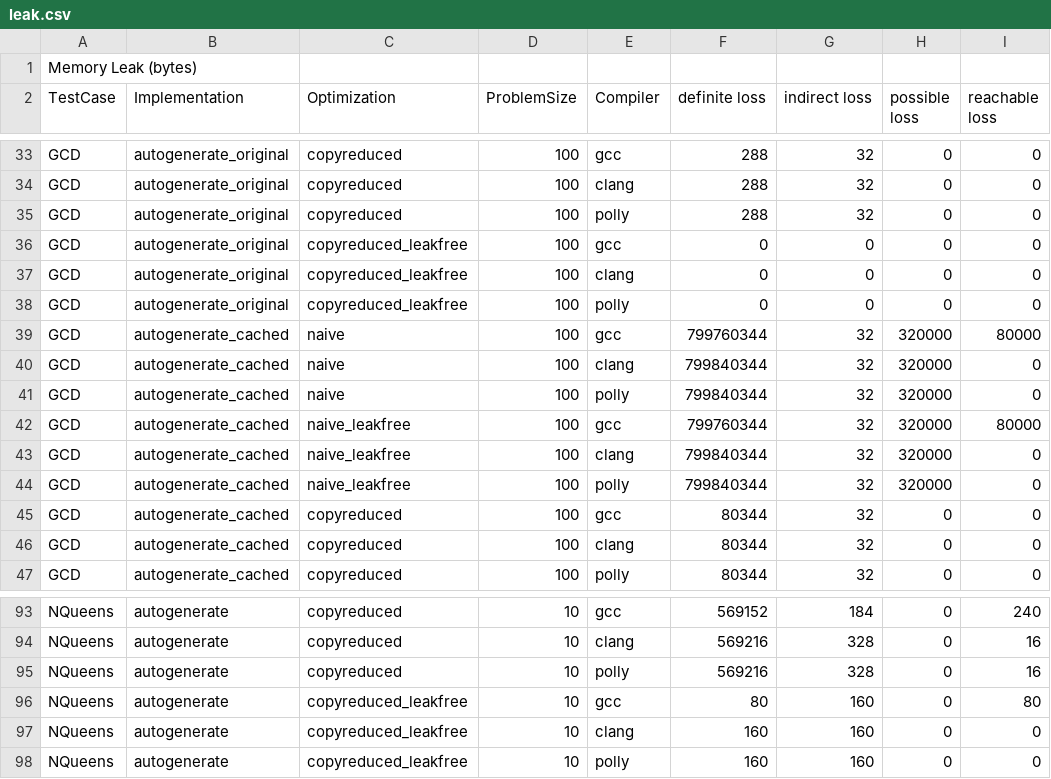
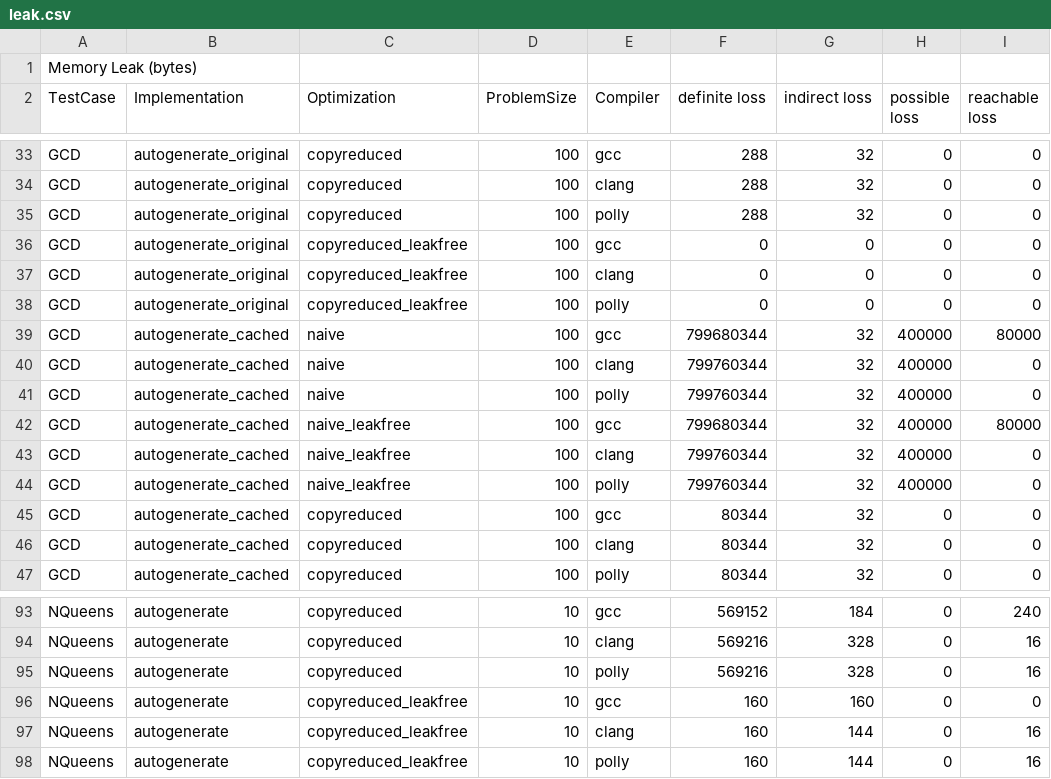
Before and after one commit to samminweng/WhileyOpenCL, a CSV file: polly/leak.csv, drawn as a sheet; only a part is shown, gaps mark what is left out.

Commit message:
Summarized memory leaks

```diff
--- a/polly/leak.csv
+++ b/polly/leak.csv
@@ -38,8 +38,8 @@ GCD	autogenerate_original	copyreduced_leakfree	100	clang	0	0	0	0
 GCD	autogenerate_original	copyreduced_leakfree	100	polly	0	0	0	0
-GCD	autogenerate_cached	naive	100	gcc	799760344	32	320000	80000
-GCD	autogenerate_cached	naive	100	clang	799840344	32	320000	0
-GCD	autogenerate_cached	naive	100	polly	799840344	32	320000	0
-GCD	autogenerate_cached	naive_leakfree	100	gcc	799760344	32	320000	80000
-GCD	autogenerate_cached	naive_leakfree	100	clang	799840344	32	320000	0
-GCD	autogenerate_cached	naive_leakfree	100	polly	799840344	32	320000	0
+GCD	autogenerate_cached	naive	100	gcc	799680344	32	400000	80000
+GCD	autogenerate_cached	naive	100	clang	799760344	32	400000	0
+GCD	autogenerate_cached	naive	100	polly	799760344	32	400000	0
+GCD	autogenerate_cached	naive_leakfree	100	gcc	799680344	32	400000	80000
+GCD	autogenerate_cached	naive_leakfree	100	clang	799760344	32	400000	0
+GCD	autogenerate_cached	naive_leakfree	100	polly	799760344	32	400000	0
 GCD	autogenerate_cached	copyreduced	100	gcc	80344	32	0	0
@@ -95,4 +95,4 @@ NQueens	autogenerate	copyreduced	10	clang	569216	328	0	16
 NQueens	autogenerate	copyreduced	10	polly	569216	328	0	16
-NQueens	autogenerate	copyreduced_leakfree	10	gcc	80	160	0	80
-NQueens	autogenerate	copyreduced_leakfree	10	clang	160	160	0	0
-NQueens	autogenerate	copyreduced_leakfree	10	polly	160	160	0	0
+NQueens	autogenerate	copyreduced_leakfree	10	gcc	160	160	0	0
+NQueens	autogenerate	copyreduced_leakfree	10	clang	160	144	0	16
+NQueens	autogenerate	copyreduced_leakfree	10	polly	160	144	0	16
```
